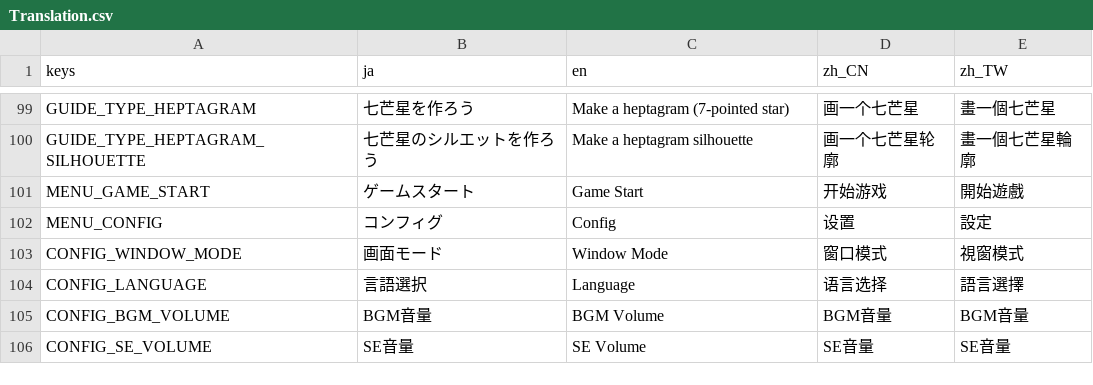
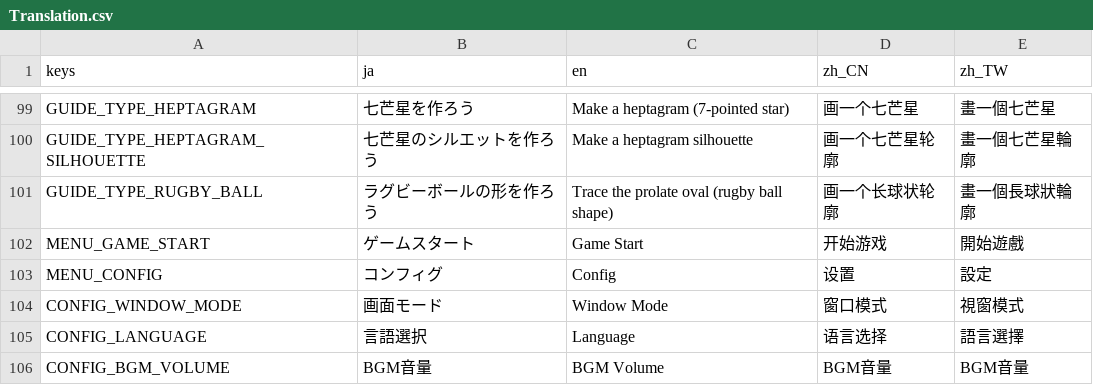
Before and after one commit to mogurer/Katadraw, a CSV file: Resources/Translation/Translation.csv, drawn as a sheet; only a part is shown, gaps mark what is left out; the shorter side is filled out with more unchanged rows; the diff names each change by its address in the sheet, - before the commit and + after, or states it on an @@ line.

```diff
--- a/Resources/Translation/Translation.csv
+++ b/Resources/Translation/Translation.csv
+row 101: GUIDE_TYPE_RUGBY_BALL | ラグビーボールの形を作ろう | Trace the prolate oval (rugby ball shape) | 画一个长球状轮廓 | 畫一個長球狀輪廓
```
Also changed, not shown: 10 other files.
